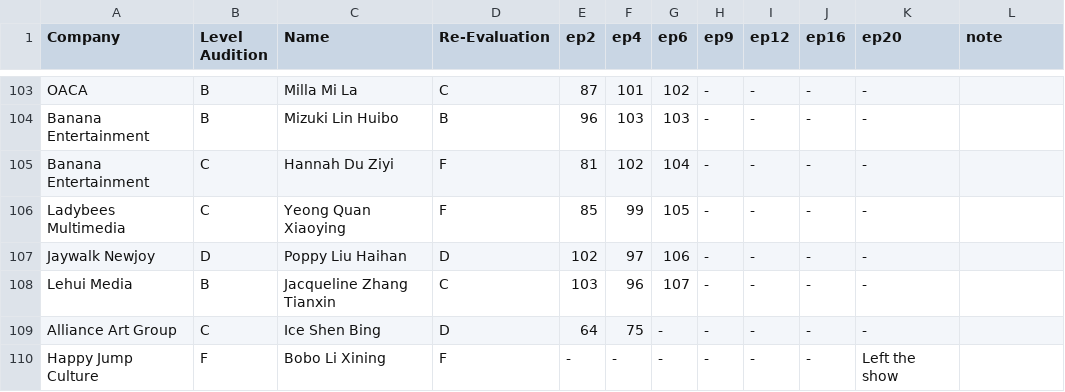
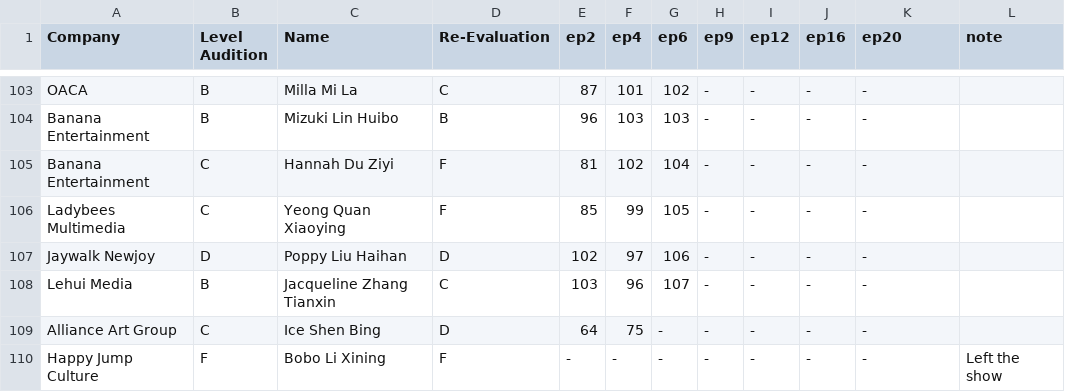
Before and after one commit to henrylai543/qcyn2-ranks, a CSV file: trainees.csv, drawn as a sheet; only a part is shown, gaps mark what is left out.

Commit message:
Update trainees.csv

```diff
--- a/trainees.csv
+++ b/trainees.csv
@@ -109,2 +109,2 @@ Lehui Media,B,Jacqueline Zhang Tianxin,C,103,96,107,-,-,-,-,,
 Alliance Art Group,C,Ice Shen Bing,D,64,75,-,-,-,-,-,,
-Happy Jump Culture,F,Bobo Li Xining,F,-,-,-,-,-,-,Left the show,
+Happy Jump Culture,F,Bobo Li Xining,F,-,-,-,-,-,-,-,Left the show,
```
